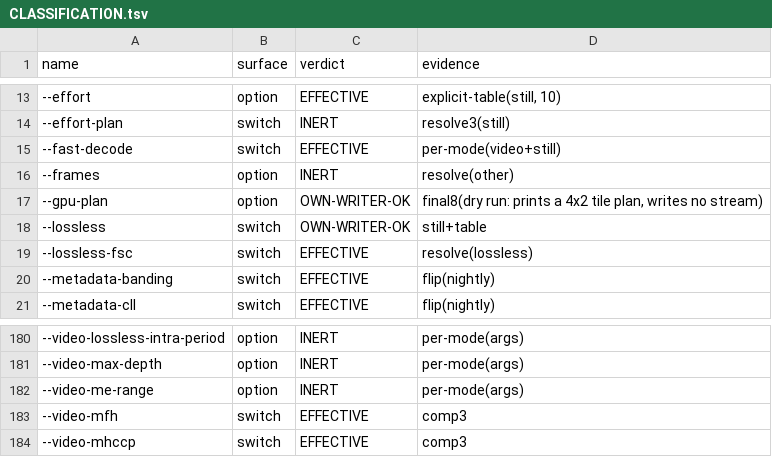
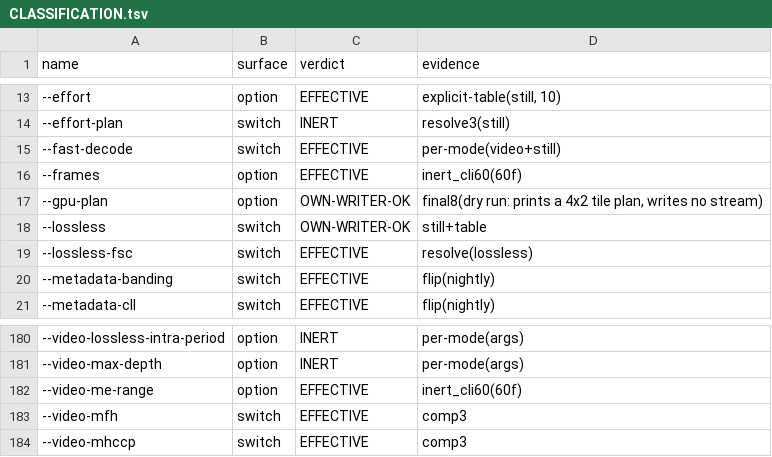
Before and after one commit to baiango/av2enc, a TSV file: docs/flag-sweep/CLASSIFICATION.tsv, drawn as a sheet; only a part is shown, gaps mark what is left out.

Commit message:
re-test the INERT CLI switches on a 60-frame carrier: --video-me-range is live
56 non-env INERT rows re-run on the 60-frame clip (the shape that uncovered the
RD_TAIL_* and RDOQ_* gates):
  EFFECTIVE 2 -- --video-me-range (inert on 12 frames, moves the 60-frame
                stream) and --frames (changes clip length by construction)
  INERT 25
  not applicable 29 (rejected with a stated companion in this mode)

Totals: 558 rows -- 267 EFFECTIVE, 285 INERT, 3 OWN-WRITER-OK, 3 OUT-OF-SCOPE.

```diff
--- a/docs/flag-sweep/CLASSIFICATION.tsv
+++ b/docs/flag-sweep/CLASSIFICATION.tsv
@@ -15,3 +15,3 @@ name	surface	verdict	evidence
 --fast-decode	switch	EFFECTIVE	per-mode(video+still)
---frames	option	INERT	resolve(other)
+--frames	option	EFFECTIVE	inert_cli60(60f)
 --gpu-plan	option	OWN-WRITER-OK	final8(dry run: prints a 4x2 tile plan, writes no stream)
@@ -181,3 +181,3 @@ name	surface	verdict	evidence
 --video-max-depth	option	INERT	per-mode(args)
---video-me-range	option	INERT	per-mode(args)
+--video-me-range	option	EFFECTIVE	inert_cli60(60f)
 --video-mfh	switch	EFFECTIVE	comp3
```
Also changed, not shown: 2 other files.
